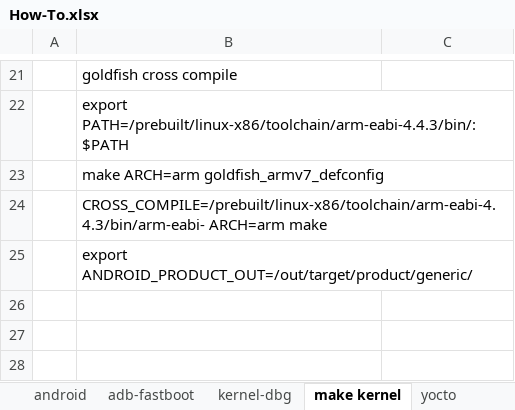
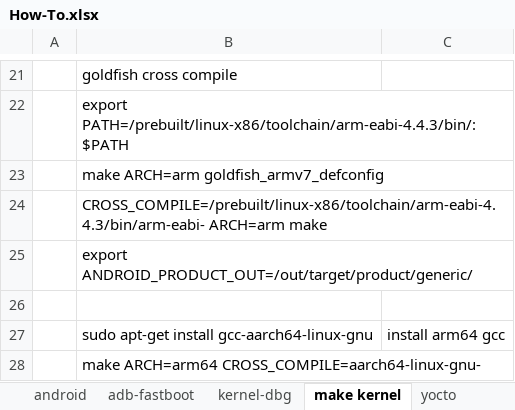
Before and after one commit to bert-kong/howto, an Excel workbook: How-To.xlsx, sheet make kernel, drawn as a sheet; only a part is shown, gaps mark what is left out; values as stored, in another font and other column widths than the file's, no borders; the diff names each change by its address in the sheet, - before the commit and + after, or states it on an @@ line.

```diff
--- a/How-To.xlsx (sheet make kernel)
+++ b/How-To.xlsx (sheet make kernel)
+row 26: (empty)
+row 27:  | sudo apt-get install gcc-aarch64-linux-gnu | install arm64 gcc
+row 28:  | make ARCH=arm64 CROSS_COMPILE=aarch64-linux-gnu-
```
Also changed, not shown: sheet git, sheet gdb, sheet android, other sheet tabs.
